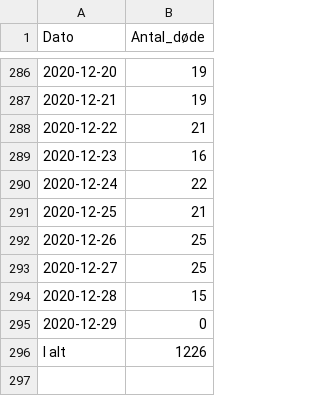
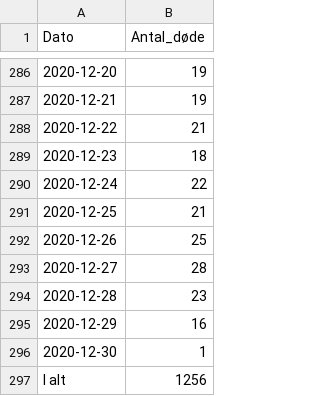
Before and after one commit to DanielKusk/DV-handin, a CSV file: Data/SSI/Deaths_over_time.csv, drawn as a sheet; only a part is shown, gaps mark what is left out.

```diff
--- a/Data/SSI/Deaths_over_time.csv
+++ b/Data/SSI/Deaths_over_time.csv
@@ -288,3 +288,3 @@
 2020-12-22;21
-2020-12-23;16
+2020-12-23;18
 2020-12-24;22
@@ -292,5 +292,6 @@
 2020-12-26;25
-2020-12-27;25
-2020-12-28;15
-2020-12-29;0
-I alt;1226
+2020-12-27;28
+2020-12-28;23
+2020-12-29;16
+2020-12-30;1
+I alt;1256
```
Also changed, not shown: Data/SSI/Municipality_cases_time_series.csv, Data/SSI/Municipality_tested_persons_time_series.csv, 15 other files.
